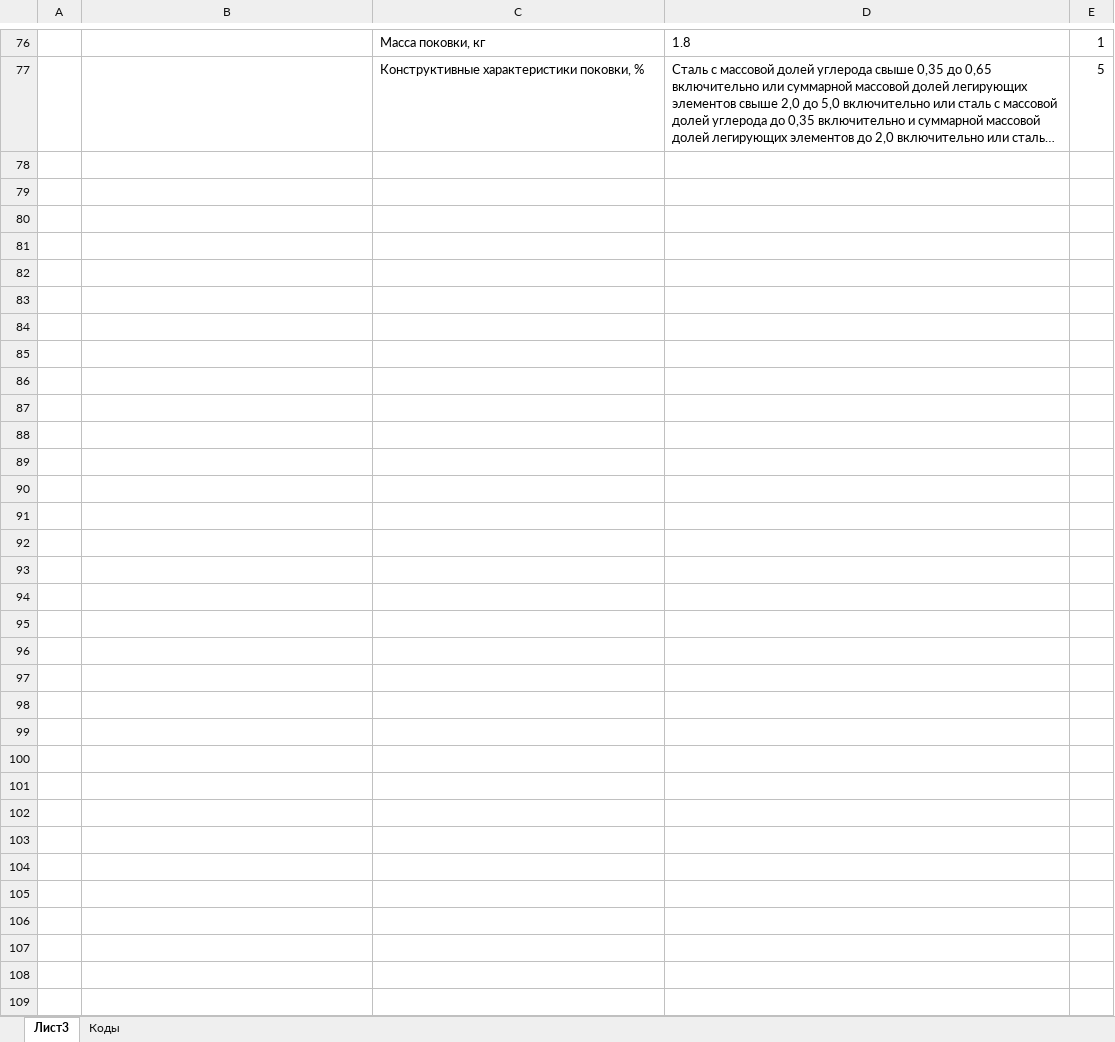
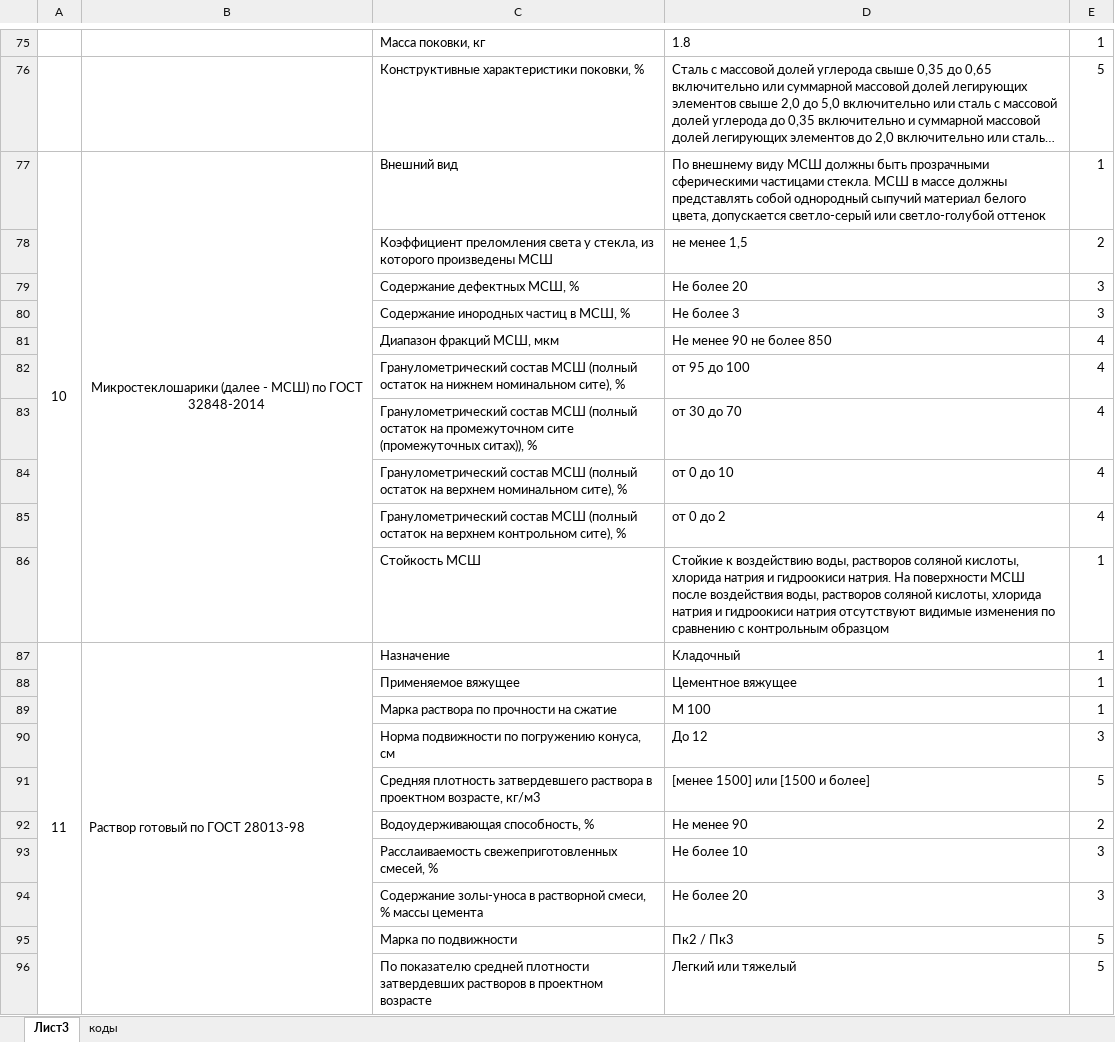
Before and after one commit to Sharunya/rebus, an Excel workbook: source.xlsx, sheet Лист3, drawn as a sheet; only a part is shown, gaps mark what is left out; long unchanged cells end in …; values as stored, in another font and other column widths than the file's, no borders; the diff covers the shown part only; the diff names each change by its address in the sheet, - before the commit and + after, or states it on an @@ line.

```diff
--- a/source.xlsx (sheet Лист3)
+++ b/source.xlsx (sheet Лист3)
-sheet tab: Коды
+sheet tab: коды
+row 77: 10 | Микростеклошарики (далее - МСШ) по ГОСТ 32848-2014 | Внешний вид | По внешнему виду МСШ должны быть прозрачными сферическими частицами стекла. МСШ в массе должны представлять собой однородный сыпучий материал белого цвета, допускается светло-серый или светло-голубой оттенок | 1
+row 78:  |  | Коэффициент преломления света у стекла, из которого произведены МСШ | не менее 1,5 | 2
+row 79:  |  | Содержание дефектных МСШ, % | Не более 20 | 3
+row 80:  |  | Содержание инородных частиц в МСШ, % | Не более 3 | 3
+row 81:  |  | Диапазон фракций МСШ, мкм | Не менее 90 не более 850 | 4
+row 82:  |  | Гранулометрический состав МСШ (полный остаток на нижнем номинальном сите), % | от 95 до 100 | 4
+row 83:  |  | Гранулометрический состав МСШ (полный остаток на промежуточном сите (промежуточных ситах)), % | от 30 до 70 | 4
+row 84:  |  | Гранулометрический состав МСШ (полный остаток на верхнем номинальном сите), % | от 0 до 10 | 4
+row 85:  |  | Гранулометрический состав МСШ (полный остаток на верхнем контрольном сите), % | от 0 до 2 | 4
+row 86:  |  | Стойкость МСШ | Стойкие к воздействию воды, растворов соляной кислоты, хлорида натрия и гидроокиси натрия. На поверхности МСШ после воздействия воды, растворов соляной кислоты, хлорида натрия и гидроокиси натрия отсутствуют видимые изменения по сравнению с контрольным образцом | 1
+row 87: 11 | Раствор готовый по ГОСТ 28013-98 | Назначение | Кладочный | 1
+row 88:  |  | Применяемое вяжущее | Цементное вяжущее | 1
+row 89:  |  | Марка раствора по прочности на сжатие | М 100 | 1
+row 90:  |  | Норма подвижности по погружению конуса, см | До 12 | 3
+row 91:  |  | Средняя плотность затвердевшего раствора в проектном возрасте, кг/м3 | [менее 1500] или [1500 и более] | 5
+row 92:  |  | Водоудерживающая способность, % | Не менее 90 | 2
+row 93:  |  | Расслаиваемость свежеприготовленных смесей, % | Не более 10 | 3
+row 94:  |  | Содержание золы-уноса в растворной смеси, % массы цемента | Не более 20 | 3
+row 95:  |  | Марка по подвижности | Пк2 / Пк3 | 5
+row 96:  |  | По показателю средней плотности затвердевших растворов в проектном возрасте | Легкий или тяжелый | 5
```
Also changed, not shown: 162 added rows, 1 removed row and 2 edited cells elsewhere in this sheet, sheet коды, 7 other files.
